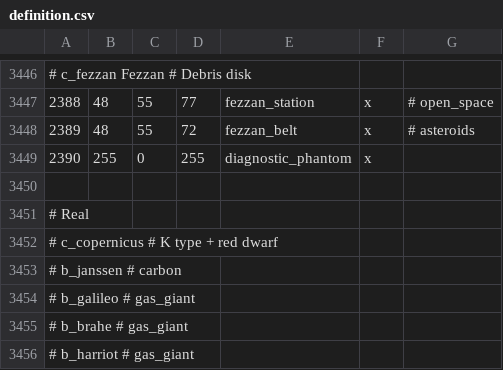
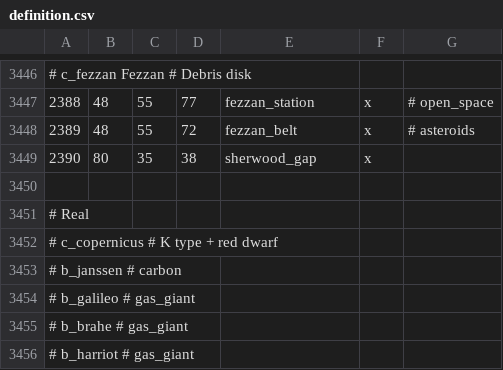
Before and after one commit to Marchingbedlam/Crisis-of-the-Confederation-II, a CSV file: live/map_data/definition.csv, drawn as a sheet; only a part is shown, gaps mark what is left out.

Commit message:
Found stray color and added it to test province

```diff
--- a/live/map_data/definition.csv
+++ b/live/map_data/definition.csv
@@ -3448,3 +3448,3 @@
 2389;48;55;72;fezzan_belt;x; # asteroids
-2390;255;0;255;diagnostic_phantom;x;
+2390;80;35;38;sherwood_gap;x;
 
```
